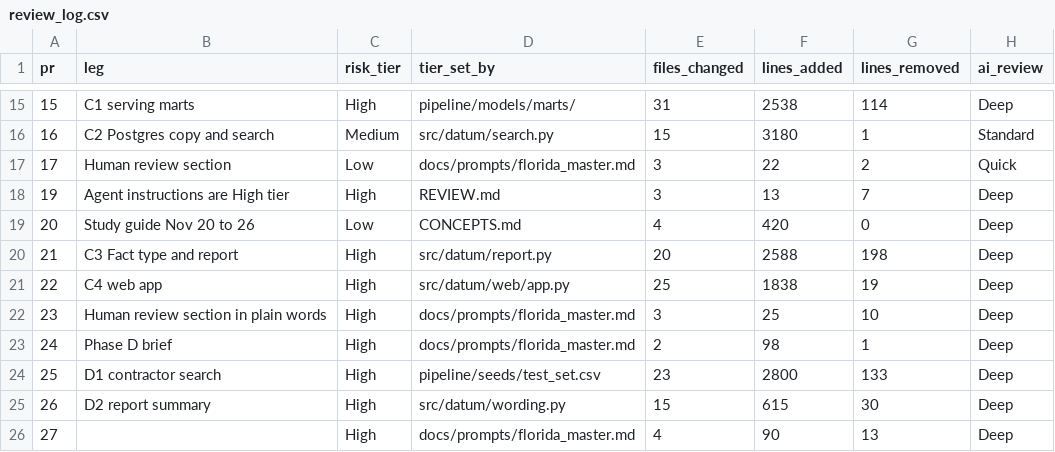
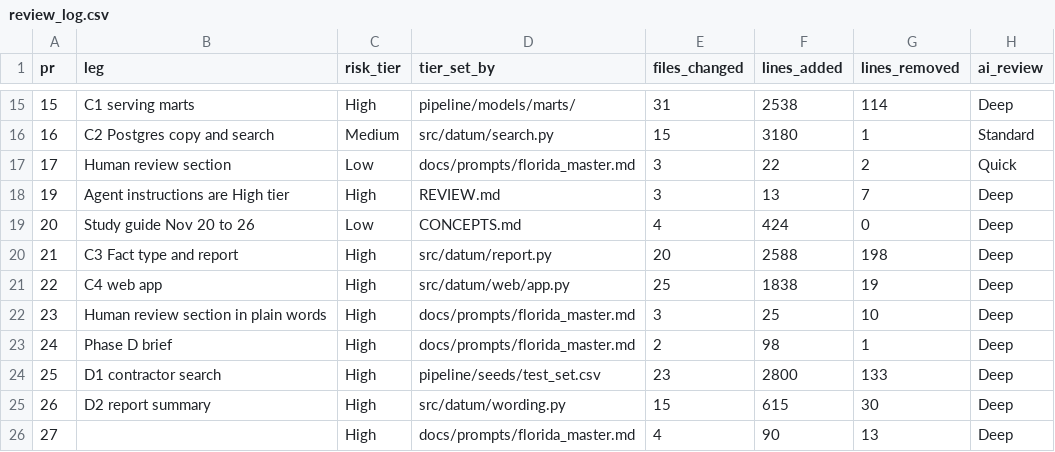
Before and after one commit to andrescamacho57/datum, a CSV file: docs/review_log.csv, drawn as a sheet; only a part is shown, gaps mark what is left out; the diff names each change by its address in the sheet, - before the commit and + after, or states it on an @@ line.

```diff
--- a/docs/review_log.csv
+++ b/docs/review_log.csv
-F19 (lines_added): 420
+F19 (lines_added): 424
```
